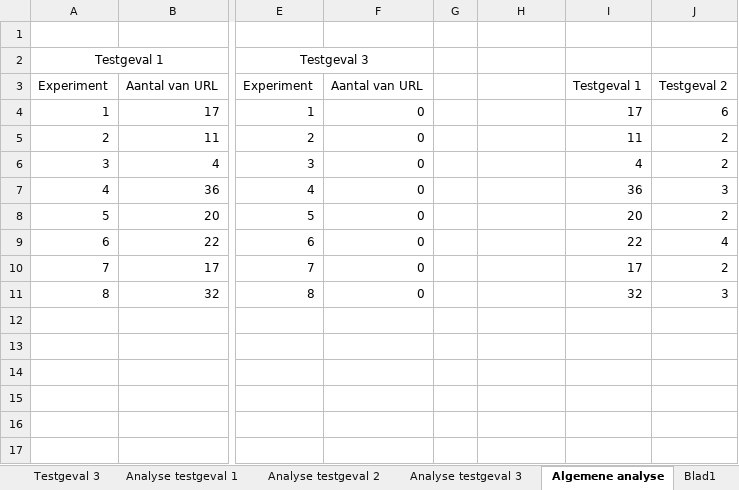
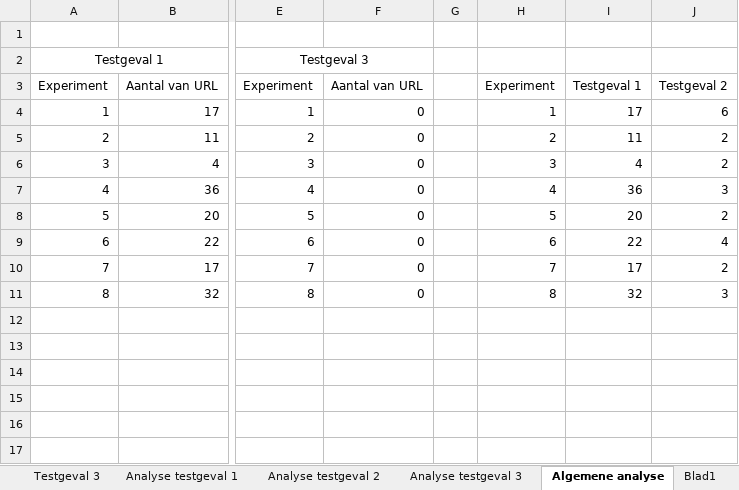
Before and after one commit to CasperVerswijvelt/Bachelorproef, an Excel workbook: bachproef/experiment/verwerking-data.xlsx, sheet Algemene analyse, drawn as a sheet; only a part is shown, gaps mark what is left out; values as stored, in another font and other column widths than the file's, no borders; charts and pictures and table styles not drawn; the diff names each change by its address in the sheet, - before the commit and + after, or states it on an @@ line.

```diff
--- a/bachproef/experiment/verwerking-data.xlsx (sheet Algemene analyse)
+++ b/bachproef/experiment/verwerking-data.xlsx (sheet Algemene analyse)
-H3: (empty)
+H3: Experiment
-H4: (empty)
+H4: 1
-H5: (empty)
+H5: 2
-H6: (empty)
+H6: 3
-H7: (empty)
+H7: 4
-H8: (empty)
+H8: 5
-H9: (empty)
+H9: 6
-H10: (empty)
+H10: 7
-H11: (empty)
+H11: 8
```
Also changed, not shown: charts or pictures, 12 other files.
